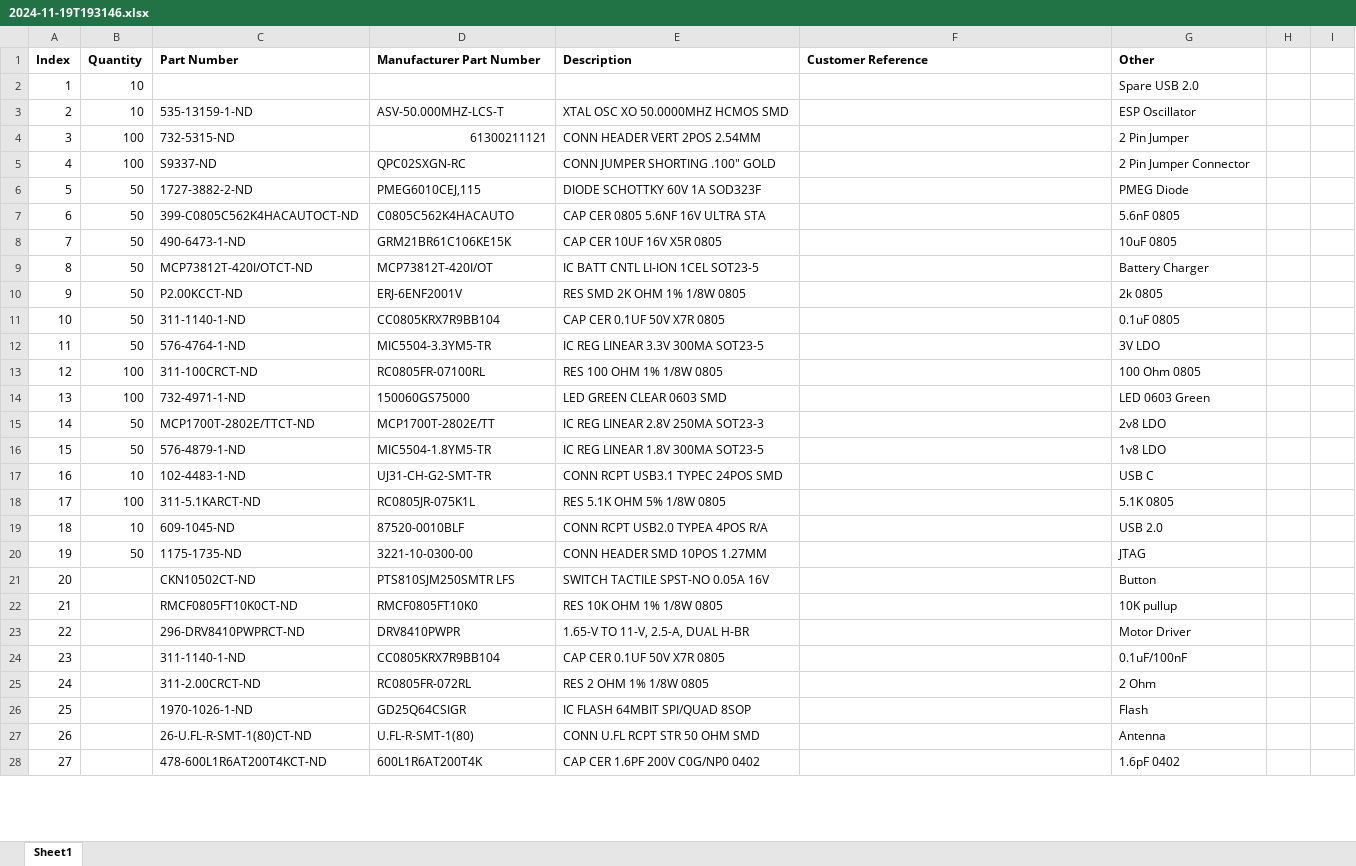
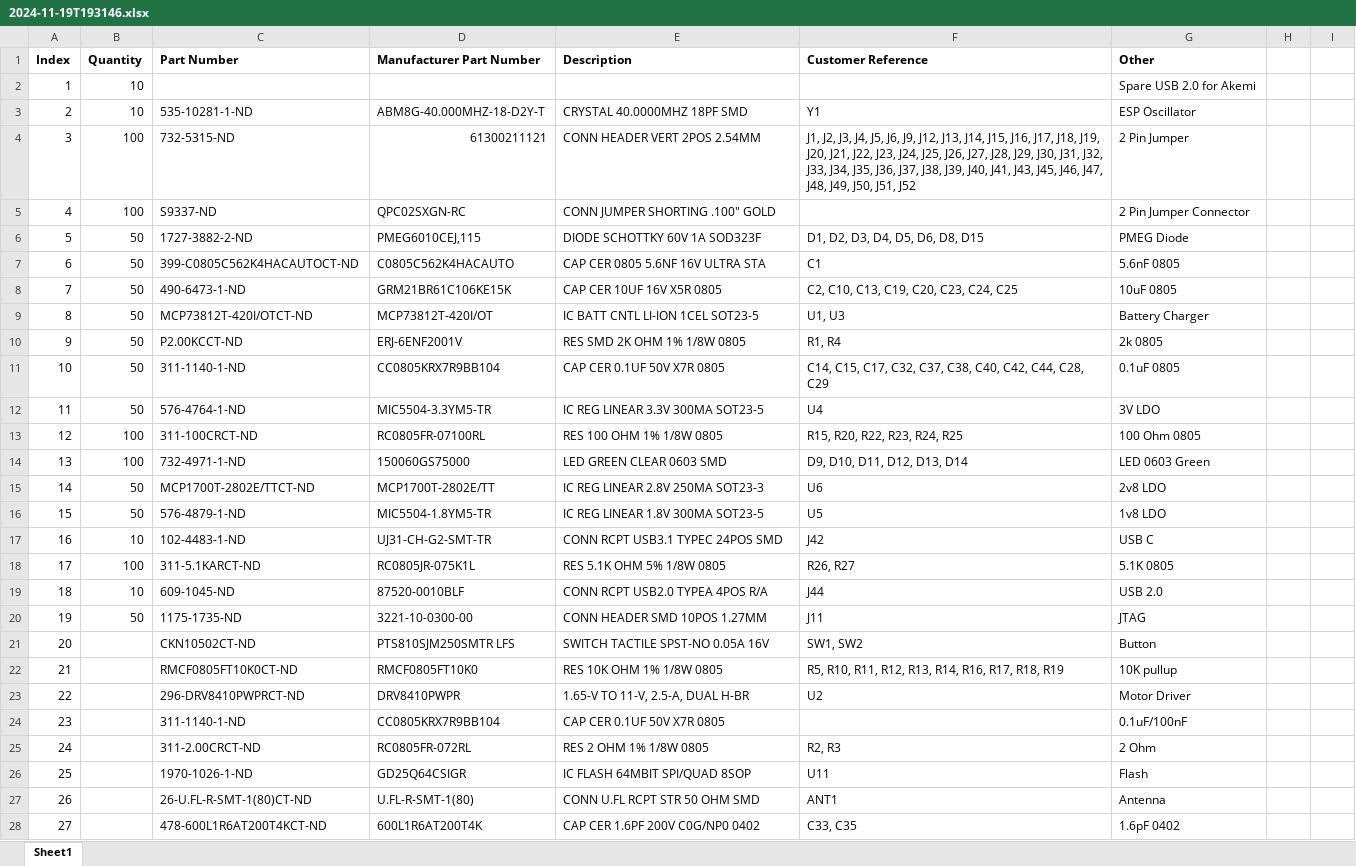
Before and after one commit to yimengq/Small_VineRobot_Electronics, an Excel workbook: Hardware/Gen2Dev/OuterBoard/2.1/OuterBoard_rev2.1/BOM/2024-11-19T193146.xlsx, sheet Sheet1, drawn as a sheet; only a part is shown; values as stored, in another font and other column widths than the file's, no borders; the diff covers the shown part only; the diff names each change by its address in the sheet, - before the commit and + after, or states it on an @@ line.

```diff
--- a/Hardware/Gen2Dev/OuterBoard/2.1/OuterBoard_rev2.1/BOM/2024-11-19T193146.xlsx (sheet Sheet1)
+++ b/Hardware/Gen2Dev/OuterBoard/2.1/OuterBoard_rev2.1/BOM/2024-11-19T193146.xlsx (sheet Sheet1)
-G2 (Other): Spare USB 2.0
+G2 (Other): Spare USB 2.0 for Akemi
-C3 (Part Number): 535-13159-1-ND
+C3 (Part Number): 535-10281-1-ND
-D3 (Manufacturer Part Number): ASV-50.000MHZ-LCS-T
+D3 (Manufacturer Part Number): ABM8G-40.000MHZ-18-D2Y-T
-E3 (Description): XTAL OSC XO 50.0000MHZ HCMOS SMD
+E3 (Description): CRYSTAL 40.0000MHZ 18PF SMD
-F3 (Customer Reference): (empty)
+F3 (Customer Reference): Y1
-F4 (Customer Reference): (empty)
+F4 (Customer Reference): J1, J2, J3, J4, J5, J6, J9, J12, J13, J14, J15, J16, J17, J18, J19, J20, J21, J22, J23, J24, J25, J26, J27, J28, J29, J30, J31, J32, J33, J34, J35, J36, J37, J38, J39, J40, J41, J43, J45, J46, J47, J48, J49, J50, J51, J52
-F6 (Customer Reference): (empty)
+F6 (Customer Reference): D1, D2, D3, D4, D5, D6, D8, D15
-F7 (Customer Reference): (empty)
+F7 (Customer Reference): C1
-F8 (Customer Reference): (empty)
+F8 (Customer Reference): C2, C10, C13, C19, C20, C23, C24, C25
-F9 (Customer Reference): (empty)
+F9 (Customer Reference): U1, U3
-F10 (Customer Reference): (empty)
+F10 (Customer Reference): R1, R4
-F11 (Customer Reference): (empty)
+F11 (Customer Reference): C14, C15, C17, C32, C37, C38, C40, C42, C44, C28, C29
-F12 (Customer Reference): (empty)
+F12 (Customer Reference): U4
-F13 (Customer Reference): (empty)
+F13 (Customer Reference): R15, R20, R22, R23, R24, R25
-F14 (Customer Reference): (empty)
+F14 (Customer Reference): D9, D10, D11, D12, D13, D14
-F15 (Customer Reference): (empty)
+F15 (Customer Reference): U6
-F16 (Customer Reference): (empty)
+F16 (Customer Reference): U5
-F17 (Customer Reference): (empty)
+F17 (Customer Reference): J42
-F18 (Customer Reference): (empty)
+F18 (Customer Reference): R26, R27
-F19 (Customer Reference): (empty)
+F19 (Customer Reference): J44
-F20 (Customer Reference): (empty)
+F20 (Customer Reference): J11
-F21 (Customer Reference): (empty)
+F21 (Customer Reference): SW1, SW2
-F22 (Customer Reference): (empty)
+F22 (Customer Reference): R5, R10, R11, R12, R13, R14, R16, R17, R18, R19
-F23 (Customer Reference): (empty)
+F23 (Customer Reference): U2
-F25 (Customer Reference): (empty)
+F25 (Customer Reference): R2, R3
-F26 (Customer Reference): (empty)
+F26 (Customer Reference): U11
-F27 (Customer Reference): (empty)
+F27 (Customer Reference): ANT1
-F28 (Customer Reference): (empty)
+F28 (Customer Reference): C33, C35
```
Also changed, not shown: 9 added rows, 1 removed row and 11 edited cells elsewhere in this sheet, 11 other files.
